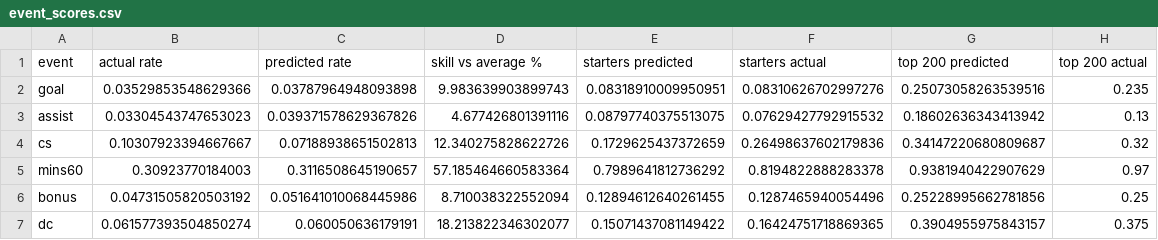
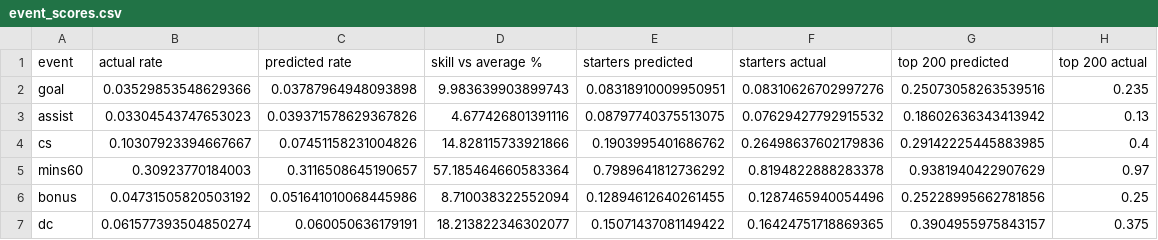
Before and after one commit to Araks2802/fpl-predictor, a CSV file: models/event_scores.csv, drawn as a sheet.

Commit message:
Fix the daily and pre-deadline refreshes (download past seasons first). Teams tab replaces Fixtures: league table, last 5 results (click for scores), team stats, then the fixture ticker. Players: click a player for his last 5 games and how he scored (closes on a click outside). Deadline in UK time; away fixtures as A; How it works clean-sheet row scores the chance the app shows

```diff
--- a/models/event_scores.csv
+++ b/models/event_scores.csv
@@ -3,3 +3,3 @@ goal,0.03529853548629366,0.03787964948093898,9.983639903899743,0.083189100099509
 assist,0.03304543747653023,0.039371578629367826,4.677426801391116,0.08797740375513075,0.07629427792915532,0.18602636343413942,0.13
-cs,0.10307923394667667,0.07188938651502813,12.340275828622726,0.1729625437372659,0.26498637602179836,0.34147220680809687,0.32
+cs,0.10307923394667667,0.07451158231004826,14.828115733921866,0.1903995401686762,0.26498637602179836,0.29142225445883985,0.4
 mins60,0.30923770184003,0.3116508645190657,57.185464660583364,0.7989641812736292,0.8194822888283378,0.9381940422907629,0.97
```
Also changed, not shown: 8 other files.
